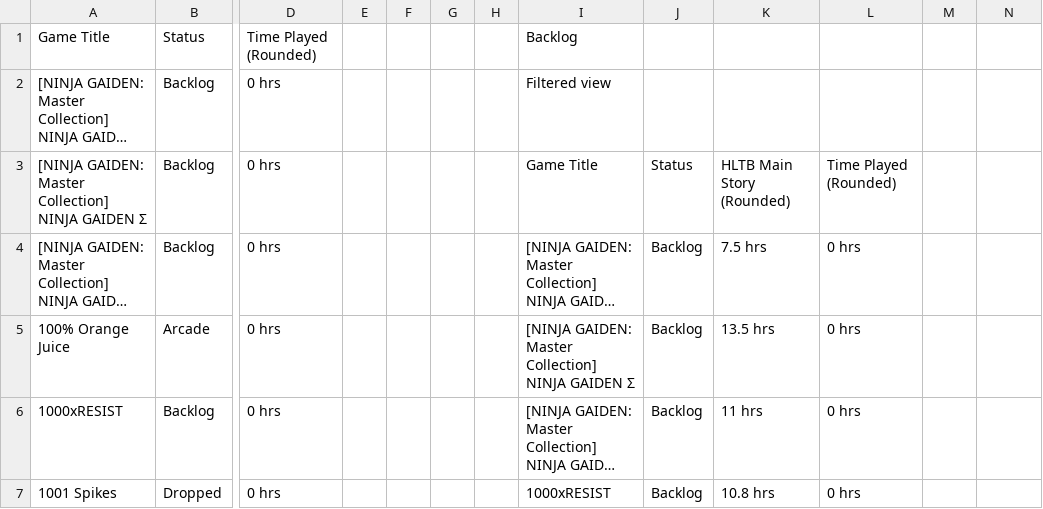
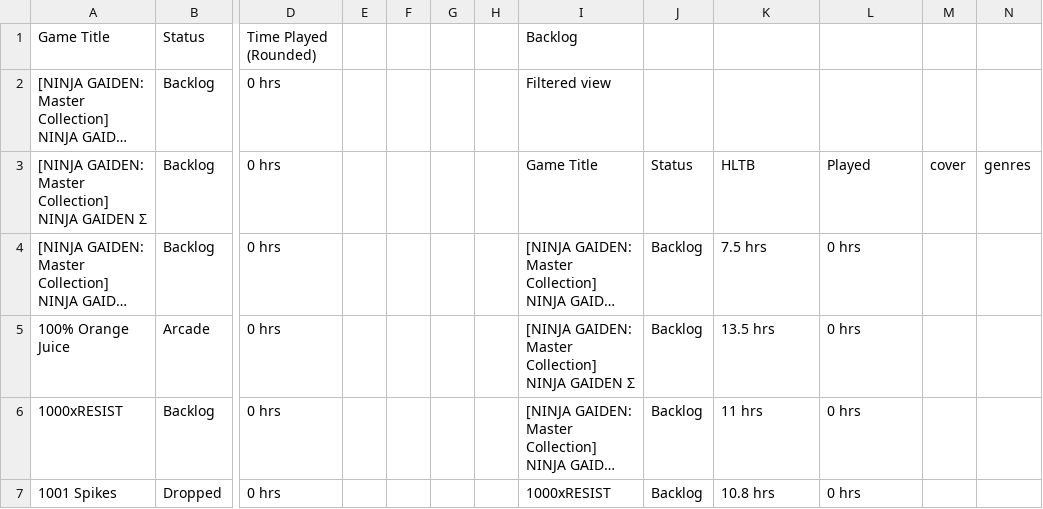
Before and after one commit to Blast000/Steam-Backlog, a CSV file: Steam_Backlog.csv, drawn as a sheet; only a part is shown, gaps mark what is left out; long unchanged cells end in …; the diff names each change by its address in the sheet, - before the commit and + after, or states it on an @@ line.

Commit message:
Update Steam_Backlog.csv

```diff
--- a/Steam_Backlog.csv
+++ b/Steam_Backlog.csv
-K3: HLTB Main Story (Rounded)
+K3: HLTB
-L3: Time Played (Rounded)
+L3: Played
-M3: (empty)
+M3: cover
-N3: (empty)
+N3: genres
```
